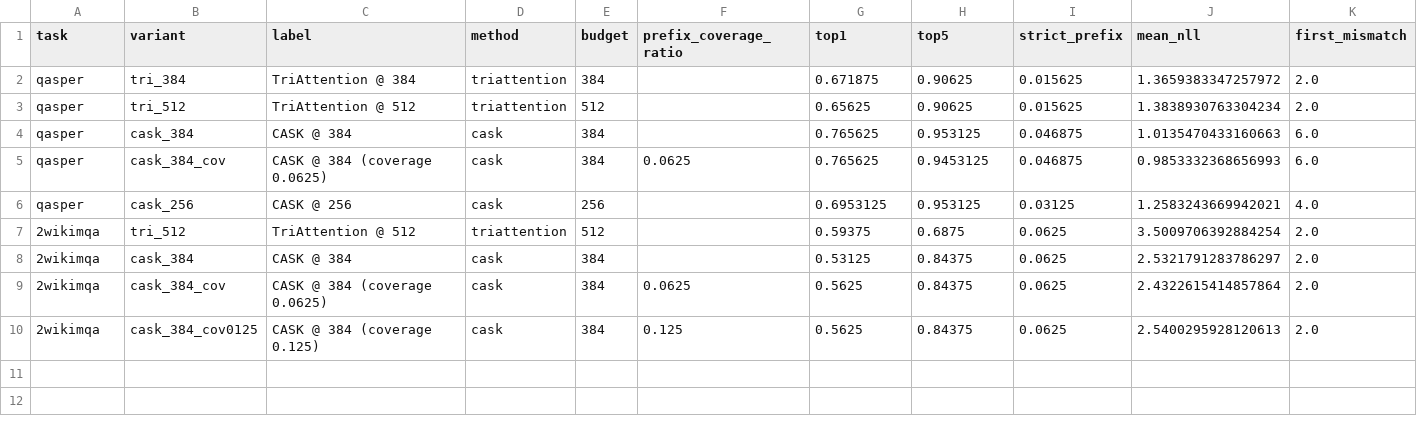
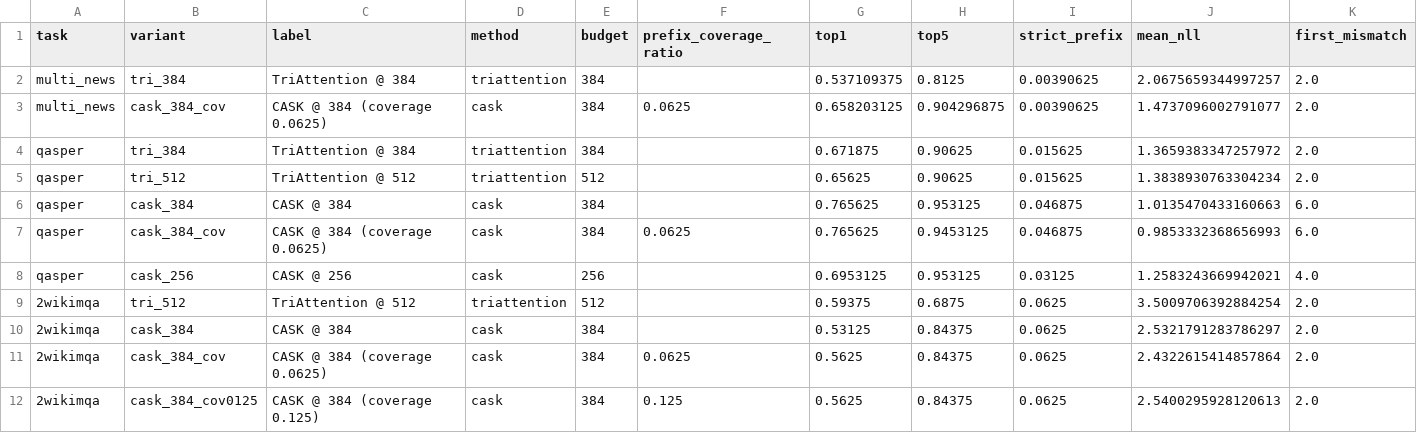
Before and after one commit to Skyline-23/CASK, a CSV file: paper_artifacts/rtx5070ti_2026_04_10/cask_v2_fidelity/prompt_heavy_stage_summary.csv, drawn as a sheet; only a part is shown; rows hold the shown columns only; the diff names each change by its address in the sheet, - before the commit and + after, or states it on an @@ line.

Commit message:
Add decode-active prompt-heavy witness
- add the new multi_news prompt-heavy replay result as a tracked decode-active witness where both CASK stages fire at the same physical budget
- extend the prompt-heavy artifact builder and summaries so prefix-only, decode-active, and boundary-case witnesses are documented in one reproducible package
- update the repository and paper-facing notes to reflect the stronger final claim boundary before submission drafting

```diff
--- a/paper_artifacts/rtx5070ti_2026_04_10/cask_v2_fidelity/prompt_heavy_stage_summary.csv
+++ b/paper_artifacts/rtx5070ti_2026_04_10/cask_v2_fidelity/prompt_heavy_stage_summary.csv
+row 2: multi_news | tri_384 | TriAttention @ 384 | triattention | 384 |  | 0.537109375 | 0.8125 | 0.00390625 | 2.0675659344997257 | 2.0
+row 3: multi_news | cask_384_cov | CASK @ 384 (coverage 0.0625) | cask | 384 | 0.0625 | 0.658203125 | 0.904296875 | 0.00390625 | 1.4737096002791077 | 2.0
```
Also changed, not shown: 6 other files.
